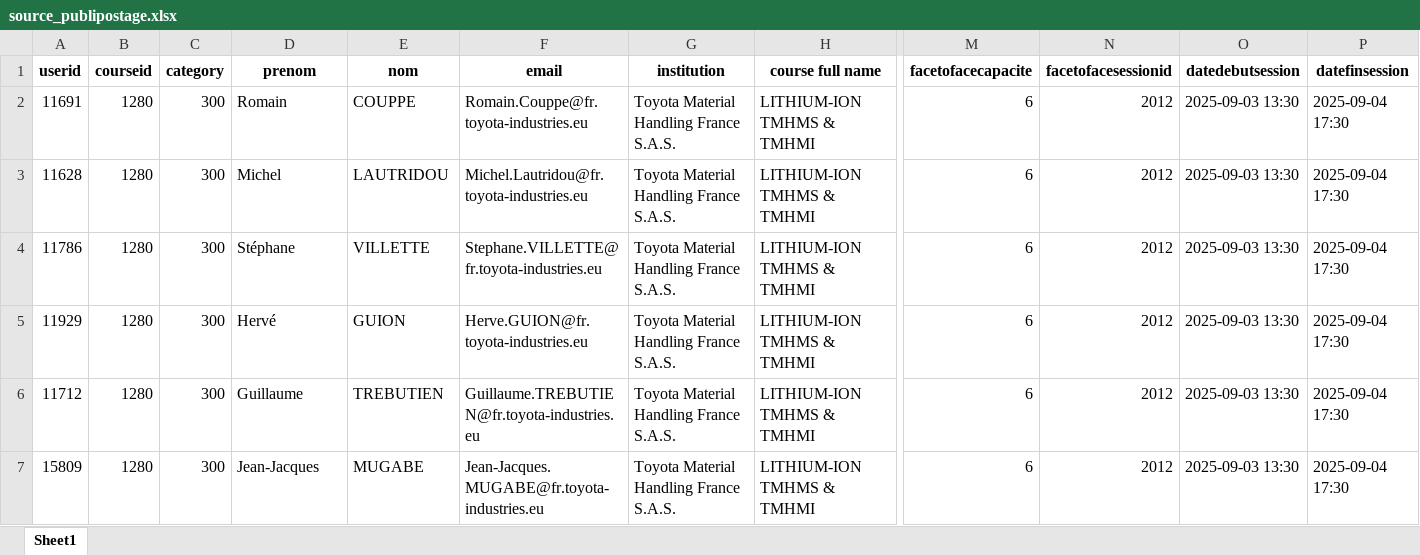
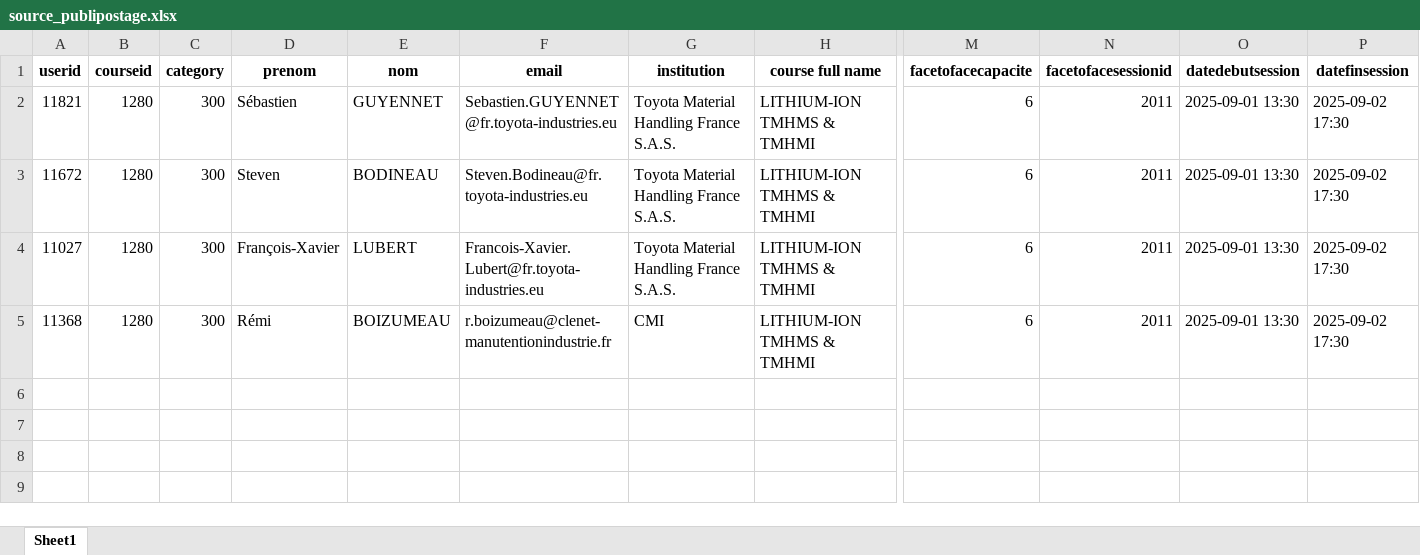
Before and after one commit to Chrysystem/Generator, an Excel workbook: Datas/documents/source_publipostage.xlsx, sheet Sheet1, drawn as a sheet; only a part is shown, gaps mark what is left out; values as stored, in another font and other column widths than the file's, no borders; removed rows and columns are numbered as before the commit, all else as after; rows hold the shown columns only; the diff names each change by its address in the sheet, - before the commit and + after, or states it on an @@ line.

```diff
--- a/Datas/documents/source_publipostage.xlsx (sheet Sheet1)
+++ b/Datas/documents/source_publipostage.xlsx (sheet Sheet1)
-row 2: 11691 | 1280 | 300 | Romain | COUPPE | Romain.Couppe@fr.toyota-industries.eu | Toyota Material Handling France S.A.S. | LITHIUM-ION TMHMS & TMHMI | 6 | 2012 | 2025-09-03 13:30 | 2025-09-04 17:30
-row 3: 11628 | 1280 | 300 | Michel | LAUTRIDOU | Michel.Lautridou@fr.toyota-industries.eu | Toyota Material Handling France S.A.S. | LITHIUM-ION TMHMS & TMHMI | 6 | 2012 | 2025-09-03 13:30 | 2025-09-04 17:30
-A2 (userid): 11786
+A2 (userid): 11821
-D2 (prenom): Stéphane
+D2 (prenom): Sébastien
-E2 (nom): VILLETTE
+E2 (nom): GUYENNET
-F2 (email): Stephane.VILLETTE@fr.toyota-industries.eu
+F2 (email): Sebastien.GUYENNET@fr.toyota-industries.eu
-N2:N5 (facetofacesessionid): 2012
+N2:N5 (facetofacesessionid): 2011
-O2:O5 (datedebutsession): 2025-09-03 13:30
+O2:O5 (datedebutsession): 2025-09-01 13:30
-P2:P5 (datefinsession): 2025-09-04 17:30
+P2:P5 (datefinsession): 2025-09-02 17:30
-A3 (userid): 11929
+A3 (userid): 11672
-D3 (prenom): Hervé
+D3 (prenom): Steven
-E3 (nom): GUION
+E3 (nom): BODINEAU
-F3 (email): Herve.GUION@fr.toyota-industries.eu
+F3 (email): Steven.Bodineau@fr.toyota-industries.eu
-A4 (userid): 11712
+A4 (userid): 11027
-D4 (prenom): Guillaume
+D4 (prenom): François-Xavier
-E4 (nom): TREBUTIEN
+E4 (nom): LUBERT
-F4 (email): Guillaume.TREBUTIEN@fr.toyota-industries.eu
+F4 (email): Francois-Xavier.Lubert@fr.toyota-industries.eu
-A5 (userid): 15809
+A5 (userid): 11368
-D5 (prenom): Jean-Jacques
+D5 (prenom): Rémi
-E5 (nom): MUGABE
+E5 (nom): BOIZUMEAU
-F5 (email): Jean-Jacques.MUGABE@fr.toyota-industries.eu
+F5 (email): r.boizumeau@clenet-manutentionindustrie.fr
-G5 (institution): Toyota Material Handling France S.A.S.
+G5 (institution): CMI
```
Also changed, not shown: Datas/Log/Log_export.xlsx, 2 other files.
